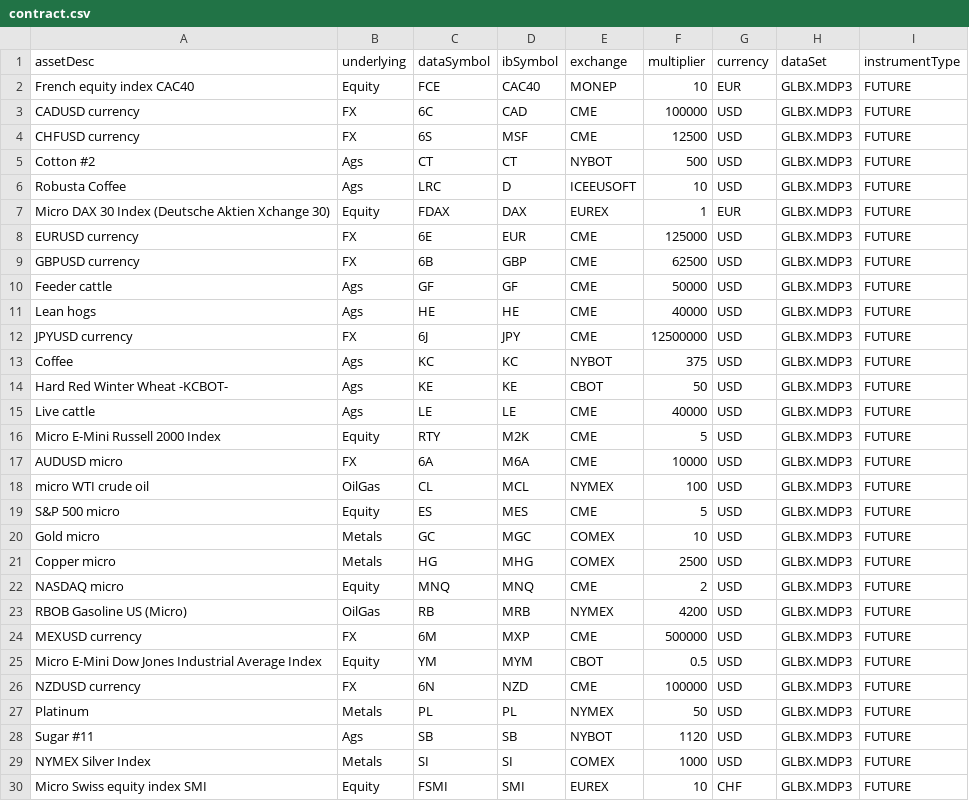
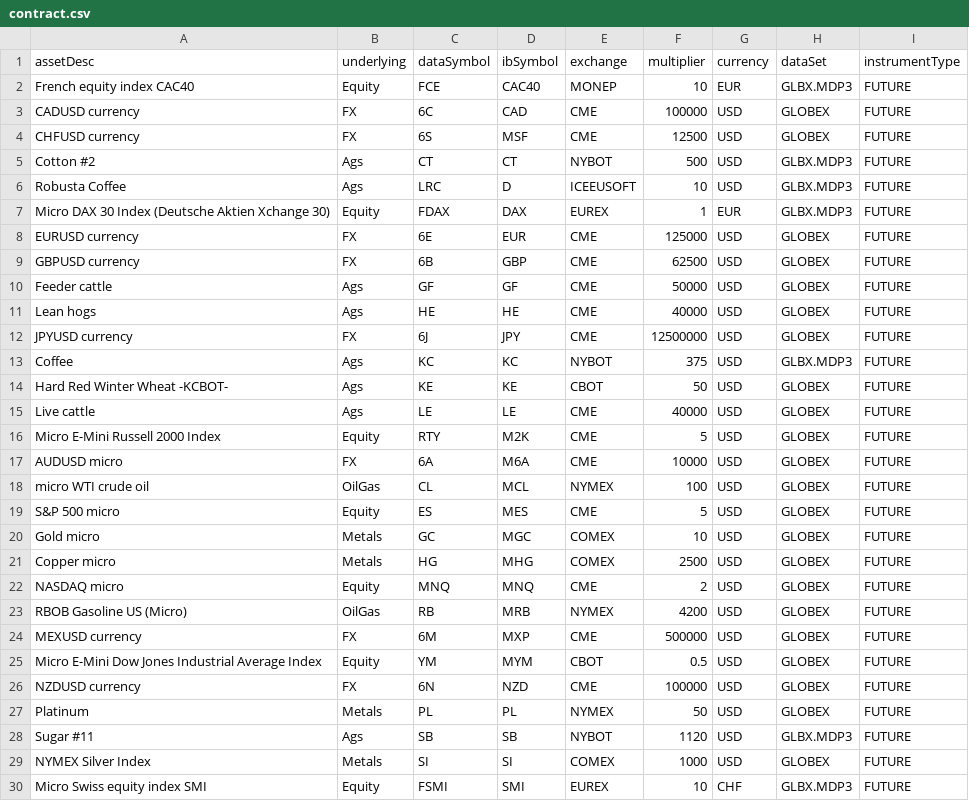
Before and after one commit to AlgoGators/algo_trade, a CSV file: data/contract.csv, drawn as a sheet; only a part is shown; the diff covers the shown part only.

Commit message:
Update contract.csv

```diff
--- a/data/contract.csv
+++ b/data/contract.csv
@@ -2,4 +2,4 @@
 French equity index CAC40,Equity,FCE,CAC40,MONEP,10,EUR,GLBX.MDP3,FUTURE
-CADUSD currency,FX,6C,CAD,CME,100000,USD,GLBX.MDP3,FUTURE
-CHFUSD currency,FX,6S,MSF,CME,12500,USD,GLBX.MDP3,FUTURE
+CADUSD currency,FX,6C,CAD,CME,100000,USD,GLOBEX,FUTURE
+CHFUSD currency,FX,6S,MSF,CME,12500,USD,GLOBEX,FUTURE
 Cotton #2,Ags,CT,CT,NYBOT,500,USD,GLBX.MDP3,FUTURE
@@ -7,24 +7,24 @@ Robusta Coffee,Ags,LRC,D,ICEEUSOFT,10,USD,GLBX.MDP3,FUTURE
 Micro DAX 30 Index (Deutsche Aktien Xchange 30),Equity,FDAX,DAX,EUREX,1,EUR,GLBX.MDP3,FUTURE
-EURUSD currency,FX,6E,EUR,CME,125000,USD,GLBX.MDP3,FUTURE
-GBPUSD currency,FX,6B,GBP,CME,62500,USD,GLBX.MDP3,FUTURE
-Feeder cattle,Ags,GF,GF,CME,50000,USD,GLBX.MDP3,FUTURE
-Lean hogs,Ags,HE,HE,CME,40000,USD,GLBX.MDP3,FUTURE
-JPYUSD currency,FX,6J,JPY,CME,12500000,USD,GLBX.MDP3,FUTURE
+EURUSD currency,FX,6E,EUR,CME,125000,USD,GLOBEX,FUTURE
+GBPUSD currency,FX,6B,GBP,CME,62500,USD,GLOBEX,FUTURE
+Feeder cattle,Ags,GF,GF,CME,50000,USD,GLOBEX,FUTURE
+Lean hogs,Ags,HE,HE,CME,40000,USD,GLOBEX,FUTURE
+JPYUSD currency,FX,6J,JPY,CME,12500000,USD,GLOBEX,FUTURE
 Coffee,Ags,KC,KC,NYBOT,375,USD,GLBX.MDP3,FUTURE
-Hard Red Winter Wheat -KCBOT-,Ags,KE,KE,CBOT,50,USD,GLBX.MDP3,FUTURE
-Live cattle,Ags,LE,LE,CME,40000,USD,GLBX.MDP3,FUTURE
-Micro E-Mini Russell 2000 Index,Equity,RTY,M2K,CME,5,USD,GLBX.MDP3,FUTURE
-AUDUSD micro,FX,6A,M6A,CME,10000,USD,GLBX.MDP3,FUTURE
-micro WTI crude oil,OilGas,CL,MCL,NYMEX,100,USD,GLBX.MDP3,FUTURE
-S&P 500 micro,Equity,ES,MES,CME,5,USD,GLBX.MDP3,FUTURE
-Gold micro,Metals,GC,MGC,COMEX,10,USD,GLBX.MDP3,FUTURE
-Copper micro,Metals,HG,MHG,COMEX,2500,USD,GLBX.MDP3,FUTURE
-NASDAQ micro,Equity,MNQ,MNQ,CME,2,USD,GLBX.MDP3,FUTURE
-RBOB Gasoline US (Micro),OilGas,RB,MRB,NYMEX,4200,USD,GLBX.MDP3,FUTURE
-MEXUSD currency,FX,6M,MXP,CME,500000,USD,GLBX.MDP3,FUTURE
-Micro E-Mini Dow Jones Industrial Average Index,Equity,YM,MYM,CBOT,0.5,USD,GLBX.MDP3,FUTURE
-NZDUSD currency,FX,6N,NZD,CME,100000,USD,GLBX.MDP3,FUTURE
-Platinum,Metals,PL,PL,NYMEX,50,USD,GLBX.MDP3,FUTURE
+Hard Red Winter Wheat -KCBOT-,Ags,KE,KE,CBOT,50,USD,GLOBEX,FUTURE
+Live cattle,Ags,LE,LE,CME,40000,USD,GLOBEX,FUTURE
+Micro E-Mini Russell 2000 Index,Equity,RTY,M2K,CME,5,USD,GLOBEX,FUTURE
+AUDUSD micro,FX,6A,M6A,CME,10000,USD,GLOBEX,FUTURE
+micro WTI crude oil,OilGas,CL,MCL,NYMEX,100,USD,GLOBEX,FUTURE
+S&P 500 micro,Equity,ES,MES,CME,5,USD,GLOBEX,FUTURE
+Gold micro,Metals,GC,MGC,COMEX,10,USD,GLOBEX,FUTURE
+Copper micro,Metals,HG,MHG,COMEX,2500,USD,GLOBEX,FUTURE
+NASDAQ micro,Equity,MNQ,MNQ,CME,2,USD,GLOBEX,FUTURE
+RBOB Gasoline US (Micro),OilGas,RB,MRB,NYMEX,4200,USD,GLOBEX,FUTURE
+MEXUSD currency,FX,6M,MXP,CME,500000,USD,GLOBEX,FUTURE
+Micro E-Mini Dow Jones Industrial Average Index,Equity,YM,MYM,CBOT,0.5,USD,GLOBEX,FUTURE
+NZDUSD currency,FX,6N,NZD,CME,100000,USD,GLOBEX,FUTURE
+Platinum,Metals,PL,PL,NYMEX,50,USD,GLOBEX,FUTURE
 Sugar #11,Ags,SB,SB,NYBOT,1120,USD,GLBX.MDP3,FUTURE
-NYMEX Silver Index,Metals,SI,SI,COMEX,1000,USD,GLBX.MDP3,FUTURE
+NYMEX Silver Index,Metals,SI,SI,COMEX,1000,USD,GLOBEX,FUTURE
 Micro Swiss equity index SMI,Equity,FSMI,SMI,EUREX,10,CHF,GLBX.MDP3,FUTURE
```
Also changed, not shown: 8 edited cells elsewhere in this file.
